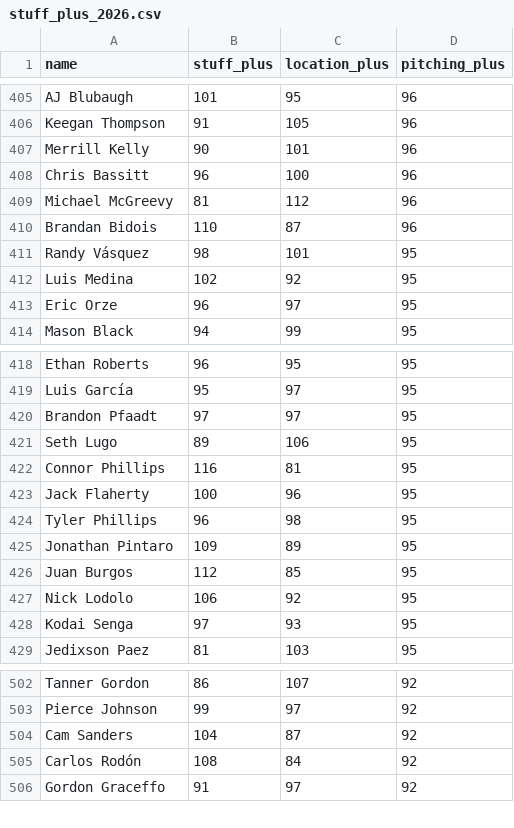
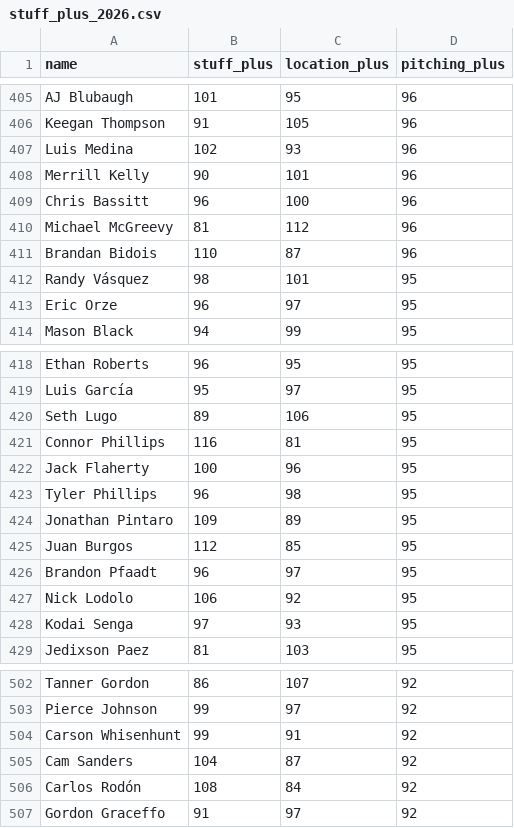
Before and after one commit to sh1nd0/dpf-dashboard, a CSV file: data/stuff_plus_2026.csv, drawn as a sheet; only a part is shown, gaps mark what is left out; the diff covers the shown part only.

```diff
--- a/data/stuff_plus_2026.csv
+++ b/data/stuff_plus_2026.csv
@@ -406,2 +406,3 @@ AJ Blubaugh|101|95|96
 Keegan Thompson|91|105|96
+Luis Medina|102|93|96
 Merrill Kelly|90|101|96
@@ -411,3 +412,2 @@ Brandan Bidois|110|87|96
 Randy Vásquez|98|101|95
-Luis Medina|102|92|95
 Eric Orze|96|97|95
@@ -419,3 +419,2 @@ Ethan Roberts|96|95|95
 Luis García|95|97|95
-Brandon Pfaadt|97|97|95
 Seth Lugo|89|106|95
@@ -426,2 +425,3 @@ Jonathan Pintaro|109|89|95
 Juan Burgos|112|85|95
+Brandon Pfaadt|96|97|95
 Nick Lodolo|106|92|95
@@ -503,2 +503,3 @@ Tanner Gordon|86|107|92
 Pierce Johnson|99|97|92
+Carson Whisenhunt|99|91|92
 Cam Sanders|104|87|92
```
Also changed, not shown: 10 added rows, 11 removed rows, 15 moved rows and 2 edited cells elsewhere in this file, data/bat_statcast_2026.csv, data/savant_percentiles_bat_2026.csv, 10 other files.
